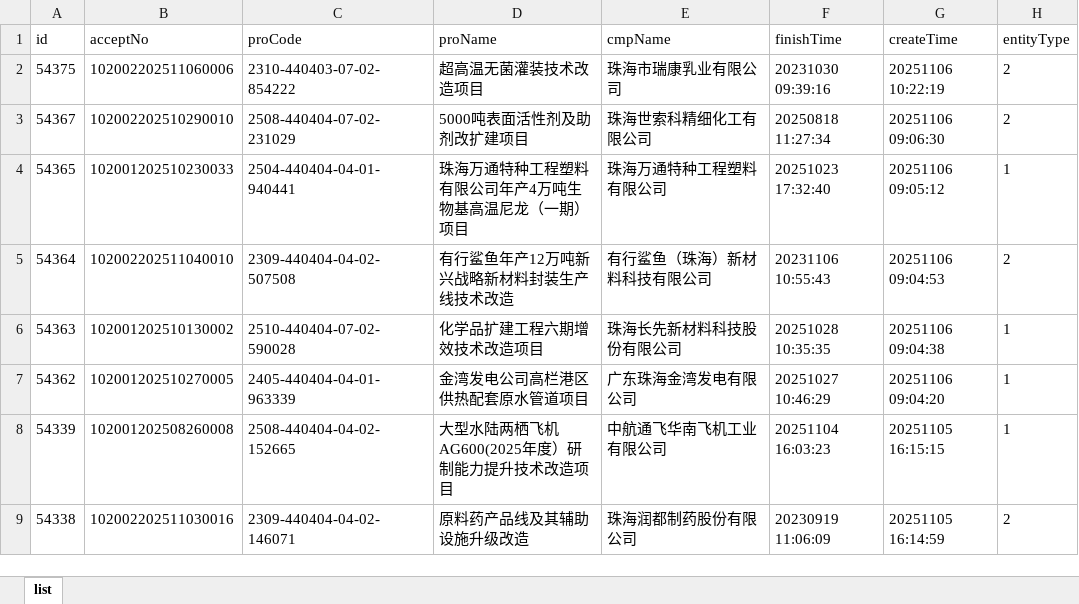
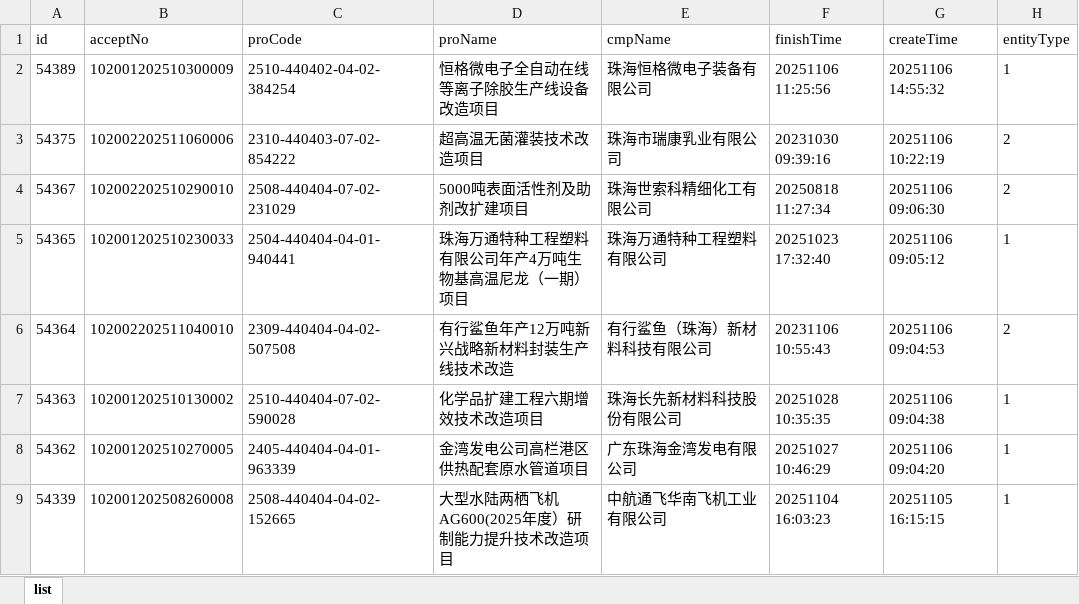
Before and after one commit to goonhope/blist, an Excel workbook: 珠海_blist.xlsx, sheet list, drawn as a sheet; only a part is shown; the shorter side is filled out with more unchanged rows; values as stored, in another font and other column widths than the file's, no borders; the diff names each change by its address in the sheet, - before the commit and + after, or states it on an @@ line.

```diff
--- a/珠海_blist.xlsx (sheet list)
+++ b/珠海_blist.xlsx (sheet list)
+row 2: 54389 | 102001202510300009 | 2510-440402-04-02-384254 | 恒格微电子全自动在线等离子除胶生产线设备改造项目 | 珠海恒格微电子装备有限公司 | 20251106 11:25:56 | 20251106 14:55:32 | 1
```
Also changed, not shown: 1 other file.
